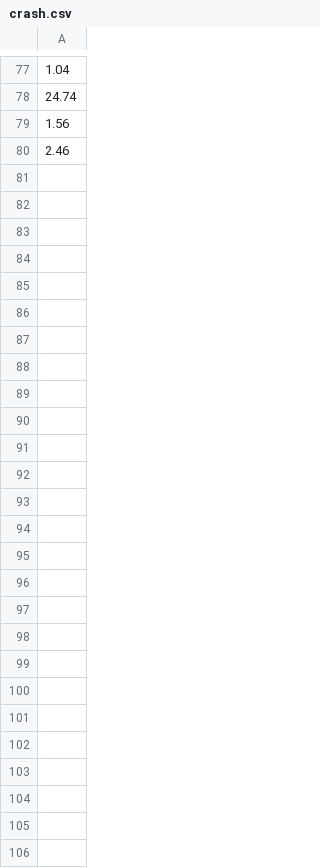
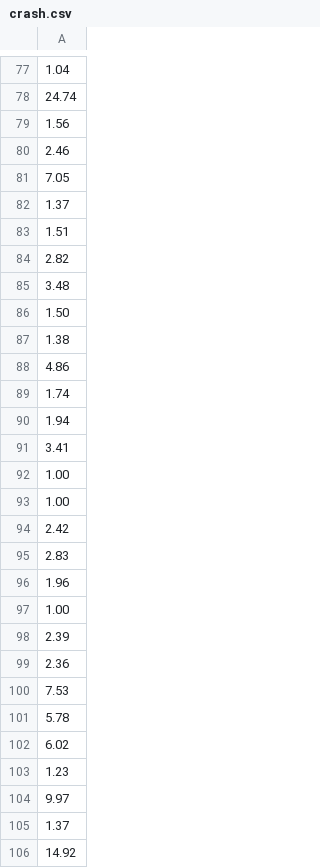
Before and after one commit to MrLeljr/Mrlelsrepo, a CSV file: crash.csv, drawn as a sheet; only a part is shown, gaps mark what is left out; the diff names each change by its address in the sheet, - before the commit and + after, or states it on an @@ line.

Commit message:
Update crash.csv

```diff
--- a/crash.csv
+++ b/crash.csv
+row 81: 7.05
+row 82: 1.37
+row 83: 1.51
+row 84: 2.82
+row 85: 3.48
+row 86: 1.50
+row 87: 1.38
+row 88: 4.86
+row 89: 1.74
+row 90: 1.94
+row 91: 3.41
+row 92: 1.00
+row 93: 1.00
+row 94: 2.42
+row 95: 2.83
+row 96: 1.96
+row 97: 1.00
+row 98: 2.39
+row 99: 2.36
+row 100: 7.53
+row 101: 5.78
+row 102: 6.02
+row 103: 1.23
+row 104: 9.97
+row 105: 1.37
+row 106: 14.92
```
